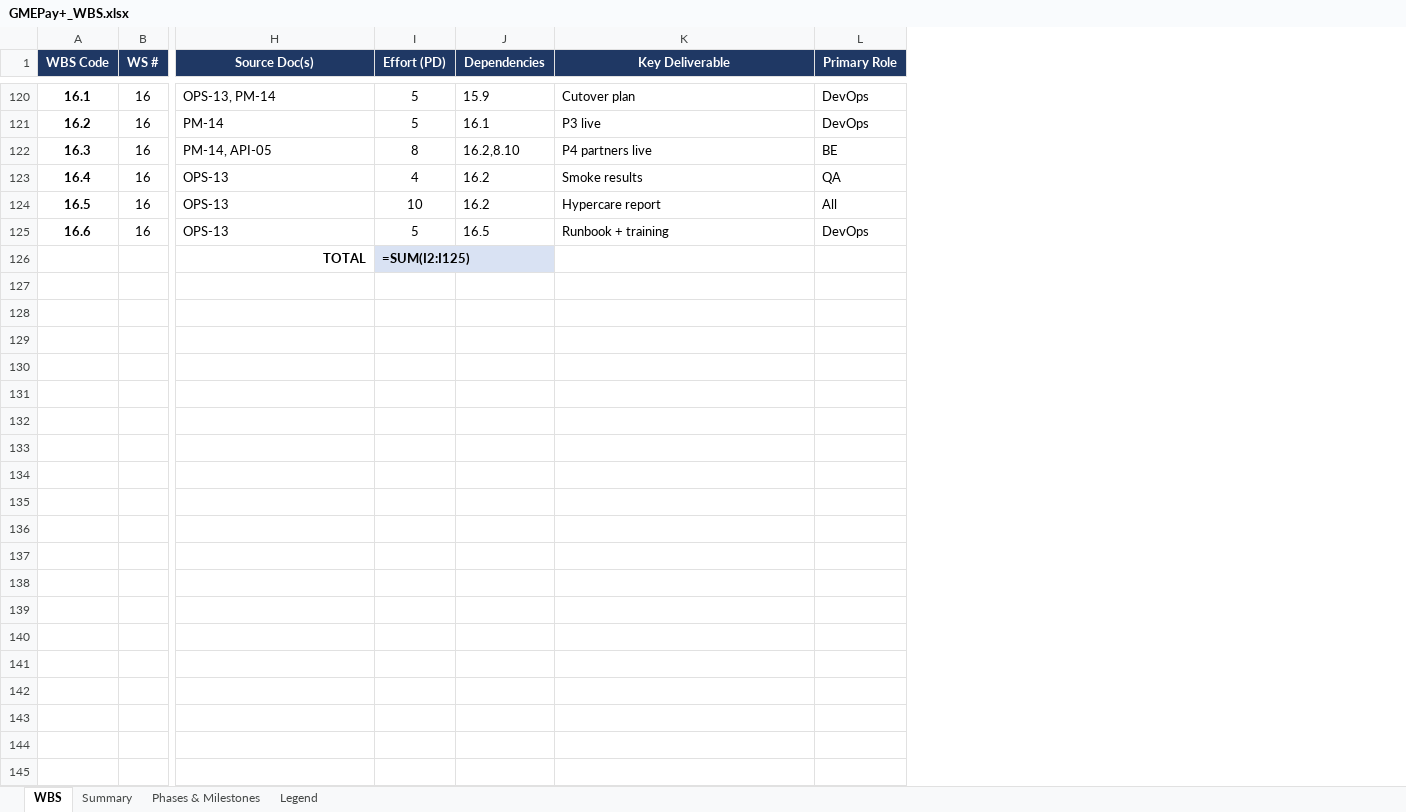
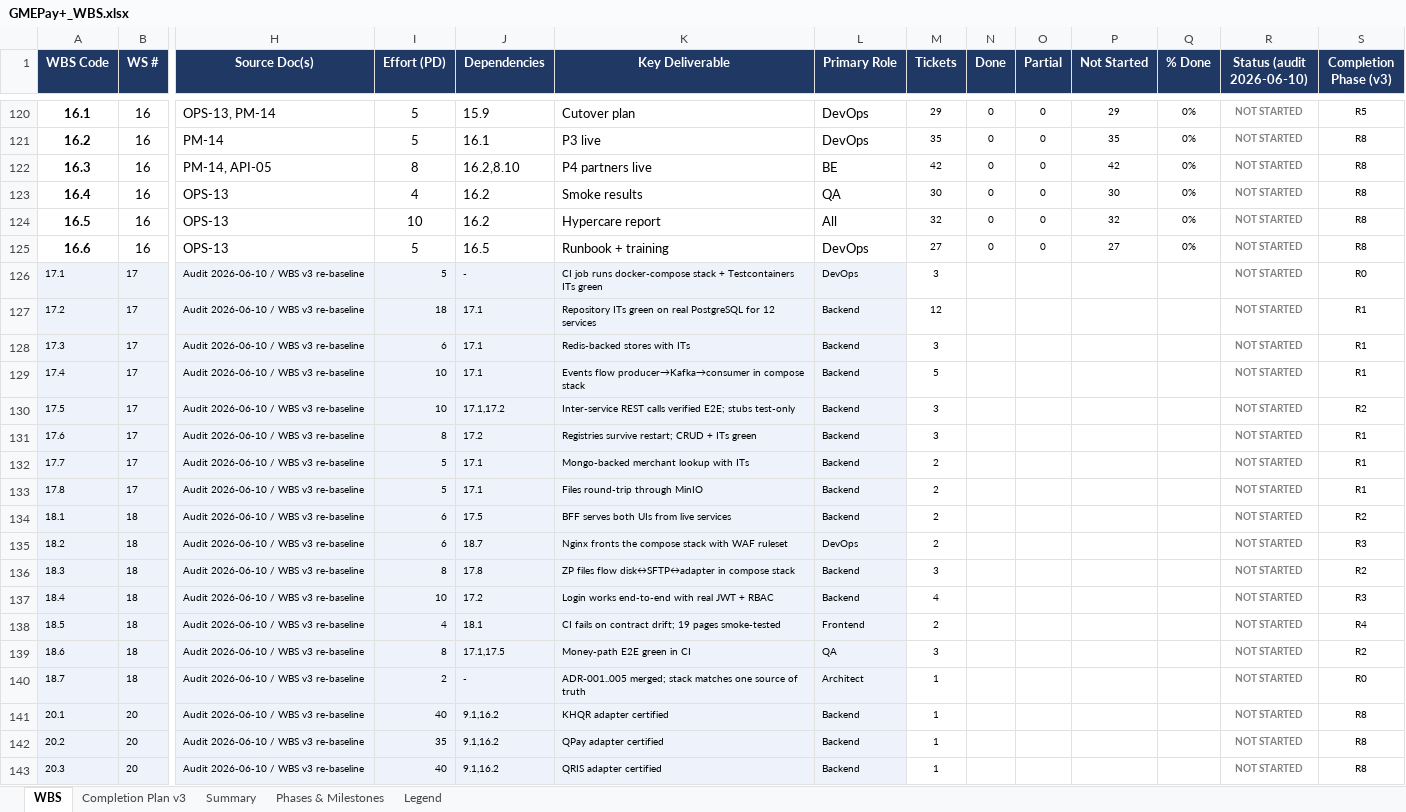
Before and after one commit to suubaash/GMEPay-, an Excel workbook: Documentation/GMEPay+_WBS.xlsx, sheet WBS, drawn as a sheet; only a part is shown, gaps mark what is left out; values as stored, in another font and other column widths than the file's, no borders; formulas without a stored value are shown as written; removed rows and columns are numbered as before the commit, all else as after; rows hold the shown columns only; the diff covers the shown part only; the diff names each change by its address in the sheet, - before the commit and + after, or states it on an @@ line.

```diff
--- a/Documentation/GMEPay+_WBS.xlsx (sheet WBS)
+++ b/Documentation/GMEPay+_WBS.xlsx (sheet WBS)
+sheet tab: Completion Plan v3
+column M (Tickets), rows 120-125: 29 | 35 | 42 | 30 | 32 | 27
+column N (Done), rows 120-125: all 0
+column O (Partial), rows 120-125: all 0
+column P (Not Started), rows 120-125: 29 | 35 | 42 | 30 | 32 | 27
+column Q (% Done), rows 120-125: all 0%
+column R (Status (audit 2026-06-10)), rows 120-125: all NOT STARTED
+column S (Completion Phase (v3)), rows 120-125: R5 | R8 | R8 | R8 | R8 | R8
-row 126:  |  | TOTAL | =SUM(I2:I125)
+row 126: 17.1 | 17 | Audit 2026-06-10 / WBS v3 re-baseline | 5 | - | CI job runs docker-compose stack + Testcontainers ITs green | DevOps | 3 |  |  |  |  | NOT STARTED | R0
+row 127: 17.2 | 17 | Audit 2026-06-10 / WBS v3 re-baseline | 18 | 17.1 | Repository ITs green on real PostgreSQL for 12 services | Backend | 12 |  |  |  |  | NOT STARTED | R1
+row 128: 17.3 | 17 | Audit 2026-06-10 / WBS v3 re-baseline | 6 | 17.1 | Redis-backed stores with ITs | Backend | 3 |  |  |  |  | NOT STARTED | R1
+row 129: 17.4 | 17 | Audit 2026-06-10 / WBS v3 re-baseline | 10 | 17.1 | Events flow producer→Kafka→consumer in compose stack | Backend | 5 |  |  |  |  | NOT STARTED | R1
+row 130: 17.5 | 17 | Audit 2026-06-10 / WBS v3 re-baseline | 10 | 17.1,17.2 | Inter-service REST calls verified E2E; stubs test-only | Backend | 3 |  |  |  |  | NOT STARTED | R2
+row 131: 17.6 | 17 | Audit 2026-06-10 / WBS v3 re-baseline | 8 | 17.2 | Registries survive restart; CRUD + ITs green | Backend | 3 |  |  |  |  | NOT STARTED | R1
+row 132: 17.7 | 17 | Audit 2026-06-10 / WBS v3 re-baseline | 5 | 17.1 | Mongo-backed merchant lookup with ITs | Backend | 2 |  |  |  |  | NOT STARTED | R1
+row 133: 17.8 | 17 | Audit 2026-06-10 / WBS v3 re-baseline | 5 | 17.1 | Files round-trip through MinIO | Backend | 2 |  |  |  |  | NOT STARTED | R1
+row 134: 18.1 | 18 | Audit 2026-06-10 / WBS v3 re-baseline | 6 | 17.5 | BFF serves both UIs from live services | Backend | 2 |  |  |  |  | NOT STARTED | R2
+row 135: 18.2 | 18 | Audit 2026-06-10 / WBS v3 re-baseline | 6 | 18.7 | Nginx fronts the compose stack with WAF ruleset | DevOps | 2 |  |  |  |  | NOT STARTED | R3
+row 136: 18.3 | 18 | Audit 2026-06-10 / WBS v3 re-baseline | 8 | 17.8 | ZP files flow disk↔SFTP↔adapter in compose stack | Backend | 3 |  |  |  |  | NOT STARTED | R2
+row 137: 18.4 | 18 | Audit 2026-06-10 / WBS v3 re-baseline | 10 | 17.2 | Login works end-to-end with real JWT + RBAC | Backend | 4 |  |  |  |  | NOT STARTED | R3
+row 138: 18.5 | 18 | Audit 2026-06-10 / WBS v3 re-baseline | 4 | 18.1 | CI fails on contract drift; 19 pages smoke-tested | Frontend | 2 |  |  |  |  | NOT STARTED | R4
+row 139: 18.6 | 18 | Audit 2026-06-10 / WBS v3 re-baseline | 8 | 17.1,17.5 | Money-path E2E green in CI | QA | 3 |  |  |  |  | NOT STARTED | R2
+row 140: 18.7 | 18 | Audit 2026-06-10 / WBS v3 re-baseline | 2 | - | ADR-001..005 merged; stack matches one source of truth | Architect | 1 |  |  |  |  | NOT STARTED | R0
+row 141: 20.1 | 20 | Audit 2026-06-10 / WBS v3 re-baseline | 40 | 9.1,16.2 | KHQR adapter certified | Backend | 1 |  |  |  |  | NOT STARTED | R8
+row 142: 20.2 | 20 | Audit 2026-06-10 / WBS v3 re-baseline | 35 | 9.1,16.2 | QPay adapter certified | Backend | 1 |  |  |  |  | NOT STARTED | R8
+row 143: 20.3 | 20 | Audit 2026-06-10 / WBS v3 re-baseline | 40 | 9.1,16.2 | QRIS adapter certified | Backend | 1 |  |  |  |  | NOT STARTED | R8
```
Also changed, not shown: 2 added rows elsewhere in this sheet, 31 other files.
